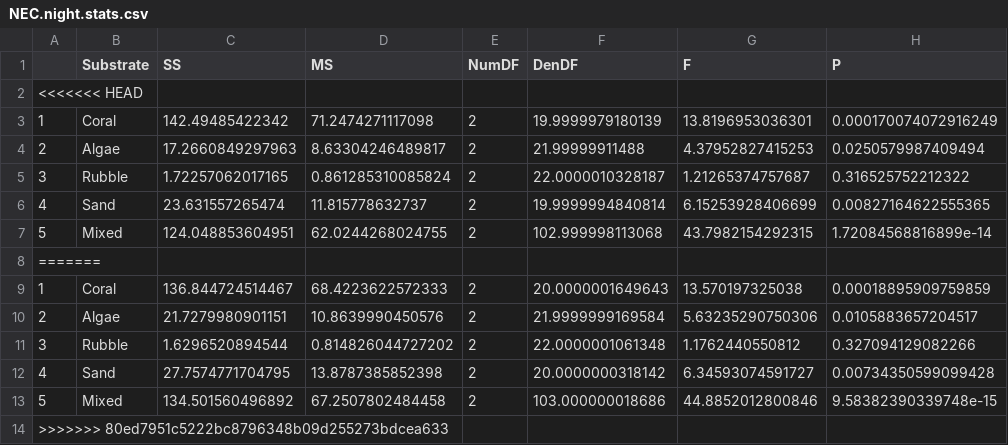
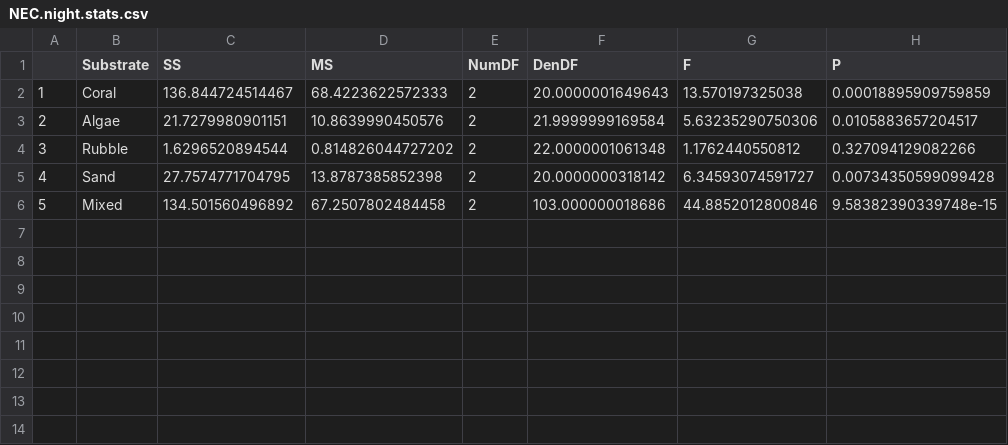
Before and after one commit to donahuem/CRANE-R, a CSV file: stats/NEC.night.stats.csv, drawn as a sheet; the diff names each change by its address in the sheet, - before the commit and + after, or states it on an @@ line.

```diff
--- a/stats/NEC.night.stats.csv
+++ b/stats/NEC.night.stats.csv
-row 2: <<<<<<< HEAD
-row 3: 1 | Coral | 142.49485422342 | 71.2474271117098 | 2 | 19.9999979180139 | 13.8196953036301 | 0.000170074072916249
-row 4: 2 | Algae | 17.2660849297963 | 8.63304246489817 | 2 | 21.99999911488 | 4.37952827415253 | 0.0250579987409494
-row 5: 3 | Rubble | 1.72257062017165 | 0.861285310085824 | 2 | 22.0000010328187 | 1.21265374757687 | 0.316525752212322
-row 6: 4 | Sand | 23.631557265474 | 11.815778632737 | 2 | 19.9999994840814 | 6.15253928406699 | 0.00827164622555365
-row 7: 5 | Mixed | 124.048853604951 | 62.0244268024755 | 2 | 102.999998113068 | 43.7982154292315 | 1.72084568816899e-14
-row 8: =======
-row 14: >>>>>>> 80ed7951c5222bc8796348b09d255273bdcea633
```
Also changed, not shown: stats/coral.omega.stats.csv, stats/mixed.omega.stats.csv, 21 other files.
